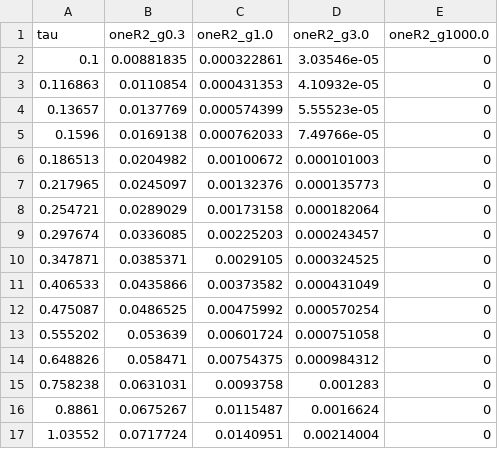
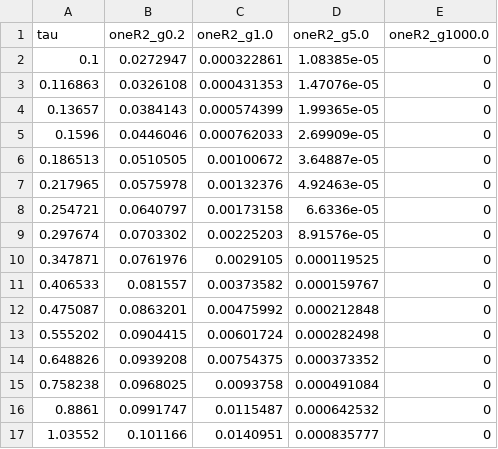
Before and after one commit to mhpbreugem/REZN, a CSV file: figures/fig_knife_edge_data.csv, drawn as a sheet; only a part is shown; the diff covers the shown part only.

```diff
--- a/figures/fig_knife_edge_data.csv
+++ b/figures/fig_knife_edge_data.csv
@@ -1,17 +1,17 @@
-tau,oneR2_g0.3,oneR2_g1.0,oneR2_g3.0,oneR2_g1000.0
-0.1,0.00881835,0.000322861,3.03546e-05,0
-0.116863,0.0110854,0.000431353,4.10932e-05,0
-0.13657,0.0137769,0.000574399,5.55523e-05,0
-0.1596,0.0169138,0.000762033,7.49766e-05,0
-0.186513,0.0204982,0.00100672,0.000101003,0
-0.217965,0.0245097,0.00132376,0.000135773,0
-0.254721,0.0289029,0.00173158,0.000182064,0
-0.297674,0.0336085,0.00225203,0.000243457,0
-0.347871,0.0385371,0.0029105,0.000324525,0
-0.406533,0.0435866,0.00373582,0.000431049,0
-0.475087,0.0486525,0.00475992,0.000570254,0
-0.555202,0.053639,0.00601724,0.000751058,0
-0.648826,0.058471,0.00754375,0.000984312,0
-0.758238,0.0631031,0.0093758,0.001283,0
-0.8861,0.0675267,0.0115487,0.0016624,0
-1.03552,0.0717724,0.0140951,0.00214004,0
+tau,oneR2_g0.2,oneR2_g1.0,oneR2_g5.0,oneR2_g1000.0
+0.1,0.0272947,0.000322861,1.08385e-05,0
+0.116863,0.0326108,0.000431353,1.47076e-05,0
+0.13657,0.0384143,0.000574399,1.99365e-05,0
+0.1596,0.0446046,0.000762033,2.69909e-05,0
+0.186513,0.0510505,0.00100672,3.64887e-05,0
+0.217965,0.0575978,0.00132376,4.92463e-05,0
+0.254721,0.0640797,0.00173158,6.6336e-05,0
+0.297674,0.0703302,0.00225203,8.91576e-05,0
+0.347871,0.0761976,0.0029105,0.000119525,0
+0.406533,0.081557,0.00373582,0.000159767,0
+0.475087,0.0863201,0.00475992,0.000212848,0
+0.555202,0.0904415,0.00601724,0.000282498,0
+0.648826,0.0939208,0.00754375,0.000373352,0
+0.758238,0.0968025,0.0093758,0.000491084,0
+0.8861,0.0991747,0.0115487,0.000642532,0
+1.03552,0.101166,0.0140951,0.000835777,0
```
Also changed, not shown: 38 edited cells elsewhere in this file, 4 other files.
